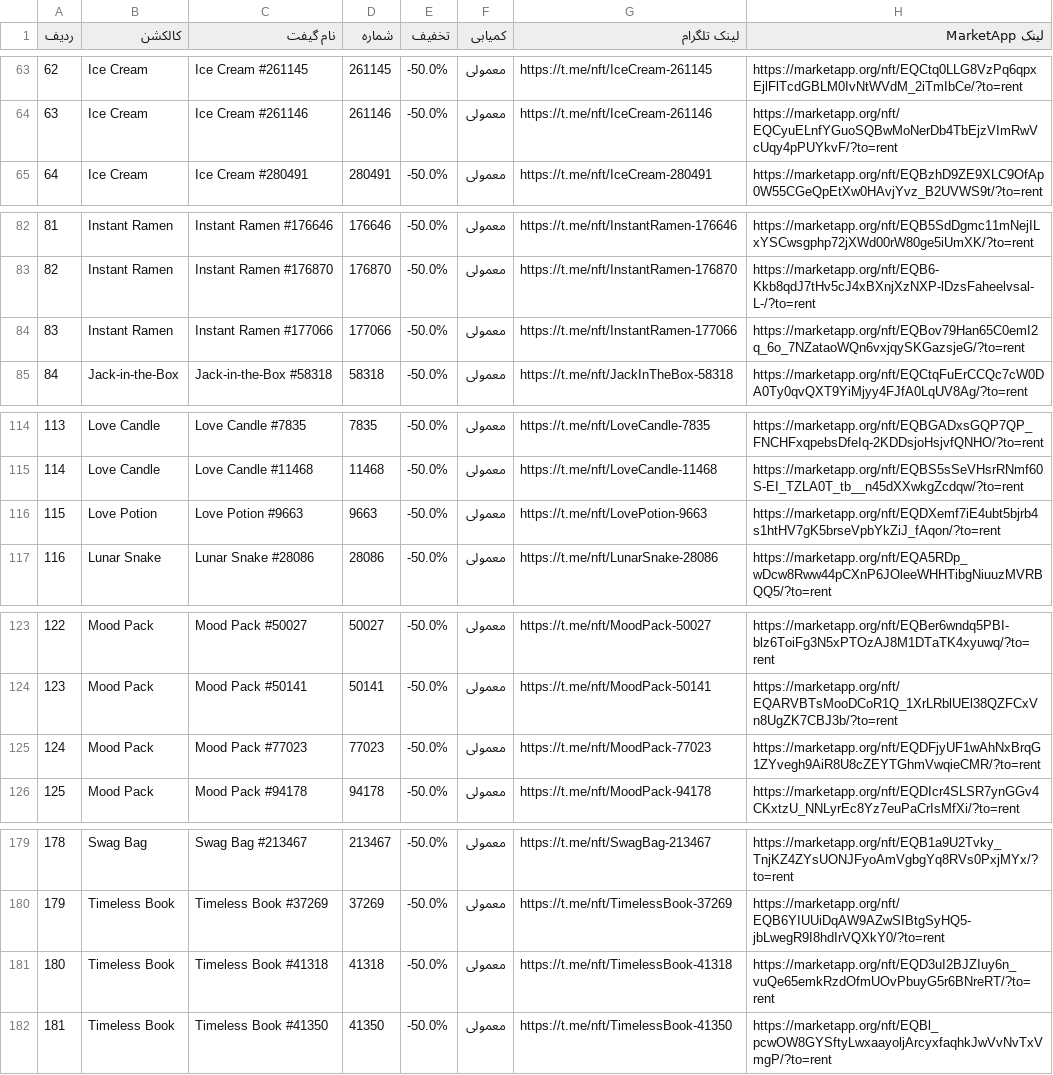
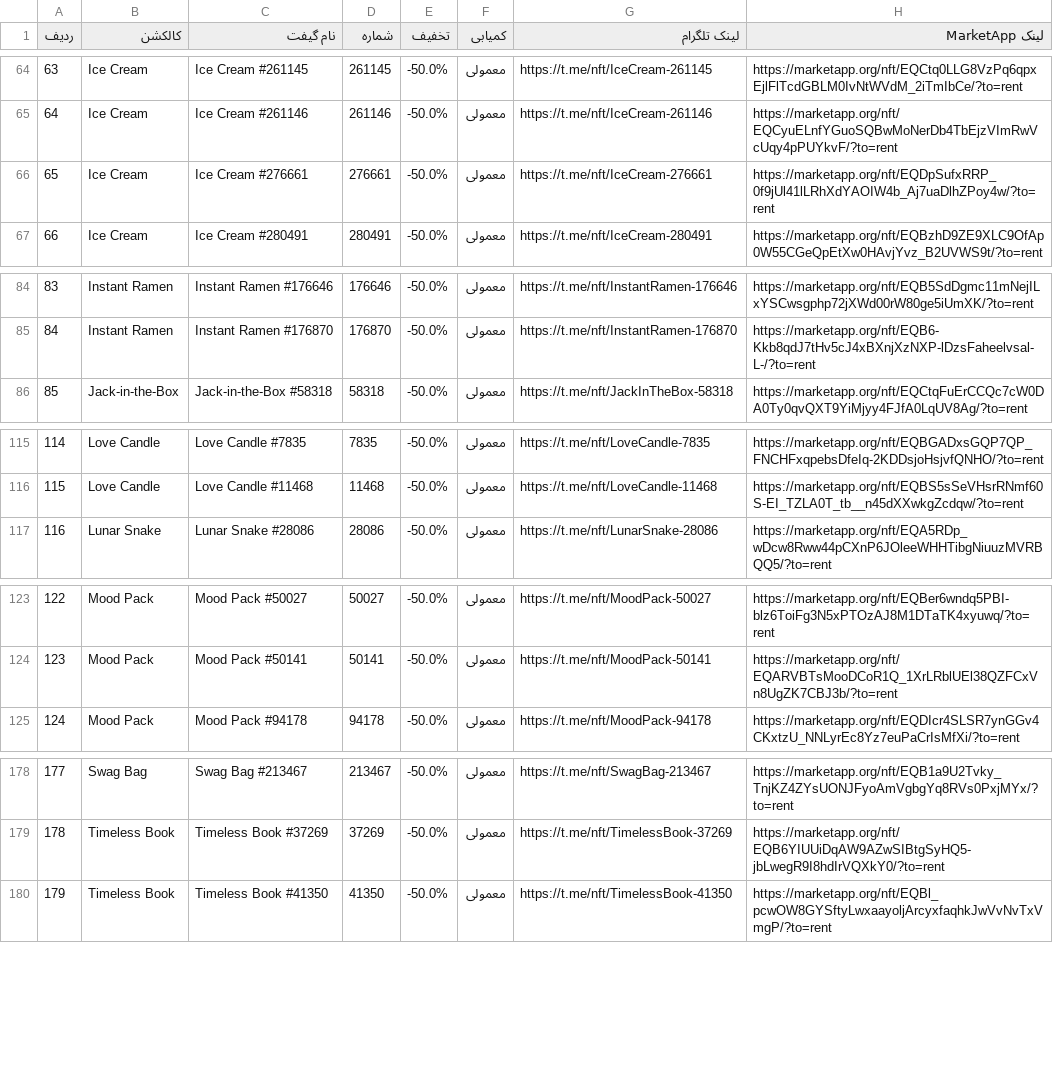
Before and after one commit to Zanjania0/market-deal-bot, a CSV file: discounts.csv, drawn as a sheet; only a part is shown, gaps mark what is left out; removed rows and columns are numbered as before the commit, all else as after; the diff covers the shown part only; the diff names each change by its address in the sheet, - before the commit and + after, or states it on an @@ line.

```diff
--- a/discounts.csv
+++ b/discounts.csv
@@ column A (ردیف) renumbered between rows 21 and 197 @@
+row 66: 65 | Ice Cream | Ice Cream #276661 | 276661 | -50.0% | معمولی | https://t.me/nft/IceCream-276661 | https://marketapp.org/nft/EQDpSufxRRP_0f9jUl41lLRhXdYAOIW4b_Aj7uaDlhZPoy4w/?to=rent
-row 84: 83 | Instant Ramen | Instant Ramen #177066 | 177066 | -50.0% | معمولی | https://t.me/nft/InstantRamen-177066 | https://marketapp.org/nft/EQBov79Han65C0emI2q_6o_7NZataoWQn6vxjqySKGazsjeG/?to=rent
-row 116: 115 | Love Potion | Love Potion #9663 | 9663 | -50.0% | معمولی | https://t.me/nft/LovePotion-9663 | https://marketapp.org/nft/EQDXemf7iE4ubt5bjrb4s1htHV7gK5brseVpbYkZiJ_fAqon/?to=rent
-row 125: 124 | Mood Pack | Mood Pack #77023 | 77023 | -50.0% | معمولی | https://t.me/nft/MoodPack-77023 | https://marketapp.org/nft/EQDFjyUF1wAhNxBrqG1ZYvegh9AiR8U8cZEYTGhmVwqieCMR/?to=rent
-row 181: 180 | Timeless Book | Timeless Book #41318 | 41318 | -50.0% | معمولی | https://t.me/nft/TimelessBook-41318 | https://marketapp.org/nft/EQD3uI2BJZIuy6n_vuQe65emkRzdOfmUOvPbuyG5r6BNreRT/?to=rent
```
Also changed, not shown: 5 added rows and 2 removed rows elsewhere in this file, 2 other files.
